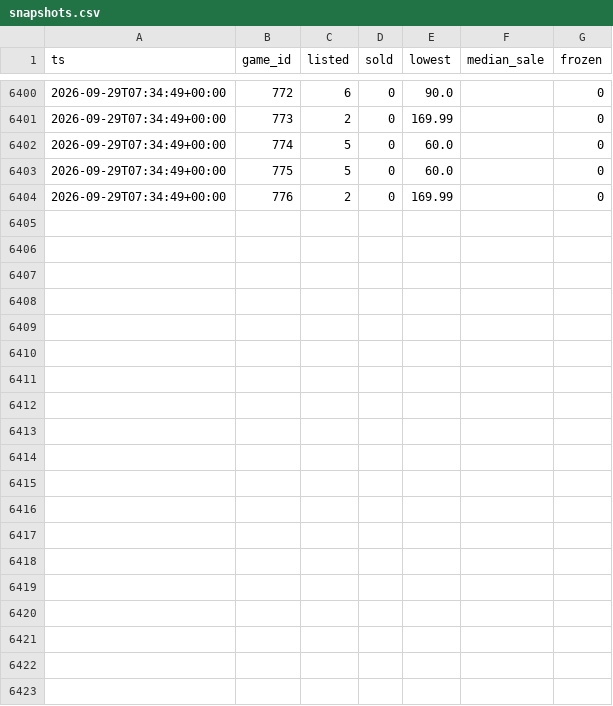
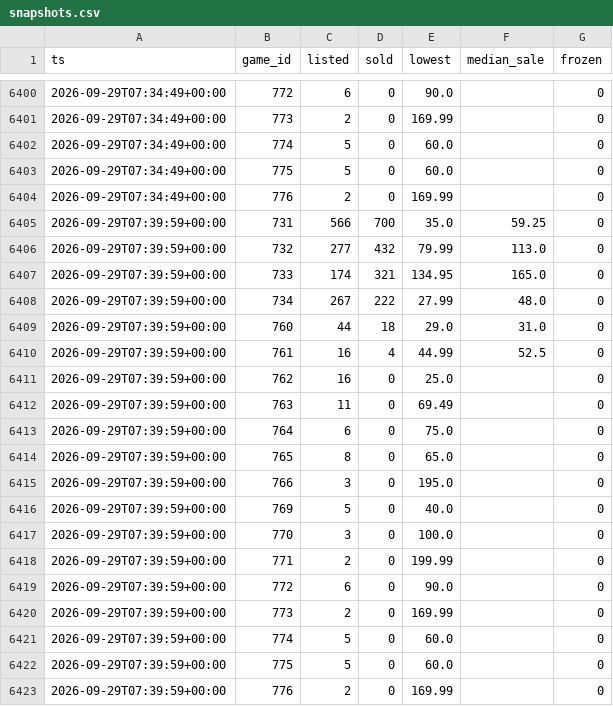
Before and after one commit to Sail-Nautica/Tester, a CSV file: data/snapshots.csv, drawn as a sheet; only a part is shown, gaps mark what is left out; the diff names each change by its address in the sheet, - before the commit and + after, or states it on an @@ line.

```diff
--- a/data/snapshots.csv
+++ b/data/snapshots.csv
+row 6405: 2026-09-29T07:39:59+00:00 | 731 | 566 | 700 | 35.0 | 59.25 | 0
+row 6406: 2026-09-29T07:39:59+00:00 | 732 | 277 | 432 | 79.99 | 113.0 | 0
+row 6407: 2026-09-29T07:39:59+00:00 | 733 | 174 | 321 | 134.95 | 165.0 | 0
+row 6408: 2026-09-29T07:39:59+00:00 | 734 | 267 | 222 | 27.99 | 48.0 | 0
+row 6409: 2026-09-29T07:39:59+00:00 | 760 | 44 | 18 | 29.0 | 31.0 | 0
+row 6410: 2026-09-29T07:39:59+00:00 | 761 | 16 | 4 | 44.99 | 52.5 | 0
+row 6411: 2026-09-29T07:39:59+00:00 | 762 | 16 | 0 | 25.0 |  | 0
+row 6412: 2026-09-29T07:39:59+00:00 | 763 | 11 | 0 | 69.49 |  | 0
+row 6413: 2026-09-29T07:39:59+00:00 | 764 | 6 | 0 | 75.0 |  | 0
+row 6414: 2026-09-29T07:39:59+00:00 | 765 | 8 | 0 | 65.0 |  | 0
+row 6415: 2026-09-29T07:39:59+00:00 | 766 | 3 | 0 | 195.0 |  | 0
+row 6416: 2026-09-29T07:39:59+00:00 | 769 | 5 | 0 | 40.0 |  | 0
+row 6417: 2026-09-29T07:39:59+00:00 | 770 | 3 | 0 | 100.0 |  | 0
+row 6418: 2026-09-29T07:39:59+00:00 | 771 | 2 | 0 | 199.99 |  | 0
+row 6419: 2026-09-29T07:39:59+00:00 | 772 | 6 | 0 | 90.0 |  | 0
+row 6420: 2026-09-29T07:39:59+00:00 | 773 | 2 | 0 | 169.99 |  | 0
+row 6421: 2026-09-29T07:39:59+00:00 | 774 | 5 | 0 | 60.0 |  | 0
+row 6422: 2026-09-29T07:39:59+00:00 | 775 | 5 | 0 | 60.0 |  | 0
+row 6423: 2026-09-29T07:39:59+00:00 | 776 | 2 | 0 | 169.99 |  | 0
```
